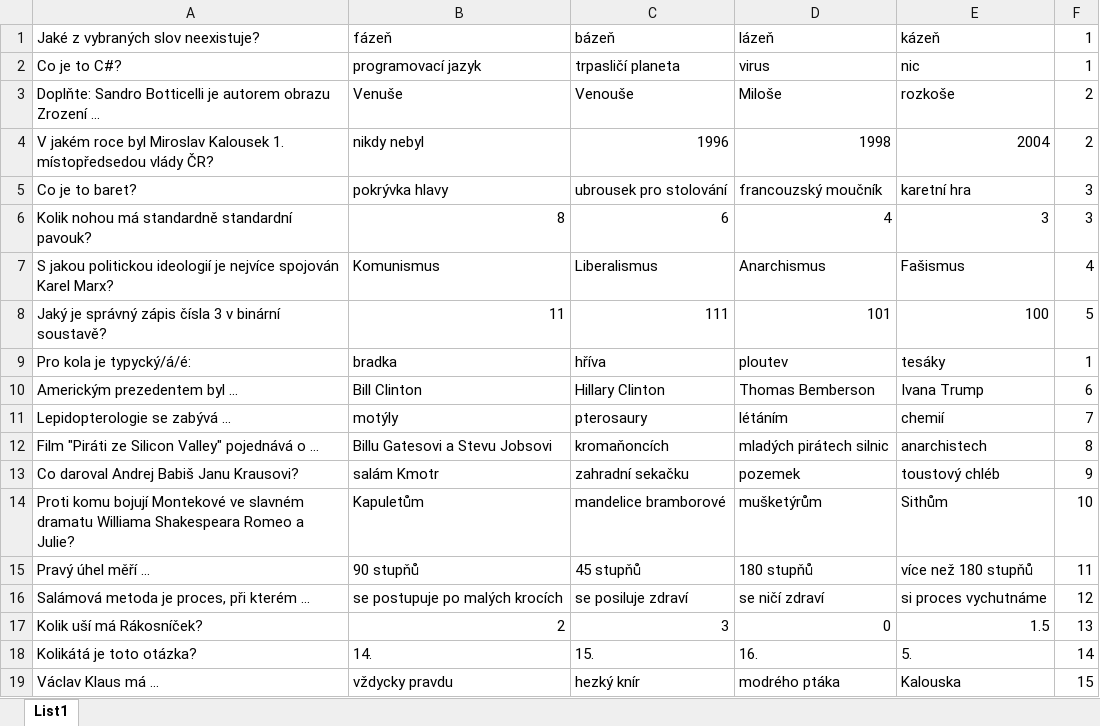
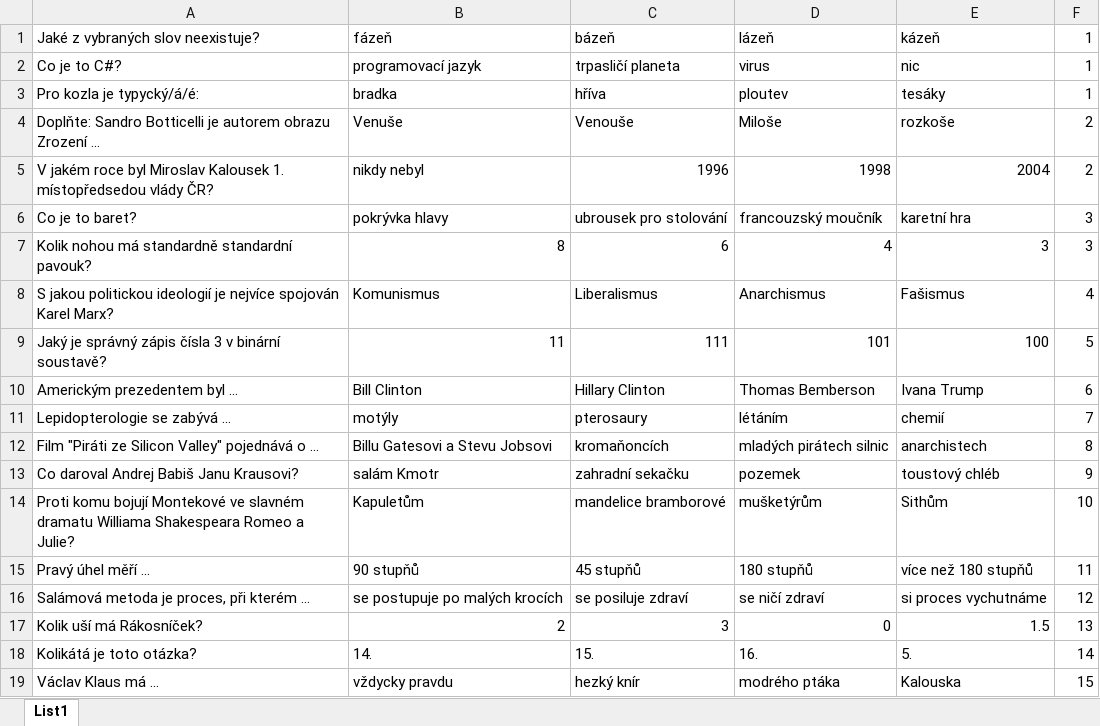
Before and after one commit to OndrejMelichar/Melichar_Milionar, an Excel workbook: Melichar_Milionar/otazky.xlsx, sheet List1, drawn as a sheet; values as stored, in another font and other column widths than the file's, no borders; removed rows and columns are numbered as before the commit, all else as after; the diff names each change by its address in the sheet, - before the commit and + after, or states it on an @@ line.

```diff
--- a/Melichar_Milionar/otazky.xlsx (sheet List1)
+++ b/Melichar_Milionar/otazky.xlsx (sheet List1)
+row 3: Pro kozla je typycký/á/é: | bradka | hříva | ploutev | tesáky | 1
-row 9: Pro kola je typycký/á/é: | bradka | hříva | ploutev | tesáky | 1
```
Also changed, not shown: 4 other files.
